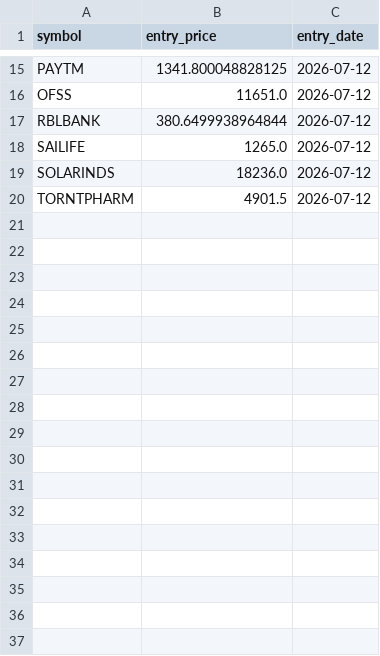
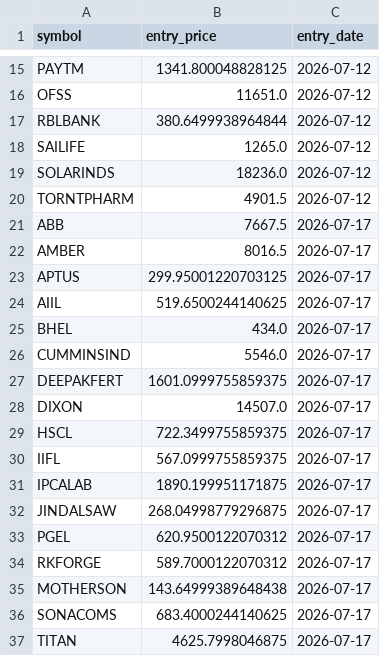
Before and after one commit to ppparthpatel49/Multitimeframestock1, a CSV file: live_trades.csv, drawn as a sheet; only a part is shown, gaps mark what is left out.

Commit message:
Update trades: Fri Jul 17 11:13:29 UTC 2026

```diff
--- a/live_trades.csv
+++ b/live_trades.csv
@@ -20 +20,18 @@ SOLARINDS,18236.0,2026-07-12
 TORNTPHARM,4901.5,2026-07-12
+ABB,7667.5,2026-07-17
+AMBER,8016.5,2026-07-17
+APTUS,299.95001220703125,2026-07-17
+AIIL,519.6500244140625,2026-07-17
+BHEL,434.0,2026-07-17
+CUMMINSIND,5546.0,2026-07-17
+DEEPAKFERT,1601.0999755859375,2026-07-17
+DIXON,14507.0,2026-07-17
+HSCL,722.3499755859375,2026-07-17
+IIFL,567.0999755859375,2026-07-17
+IPCALAB,1890.199951171875,2026-07-17
+JINDALSAW,268.04998779296875,2026-07-17
+PGEL,620.9500122070312,2026-07-17
+RKFORGE,589.7000122070312,2026-07-17
+MOTHERSON,143.64999389648438,2026-07-17
+SONACOMS,683.4000244140625,2026-07-17
+TITAN,4625.7998046875,2026-07-17
```
